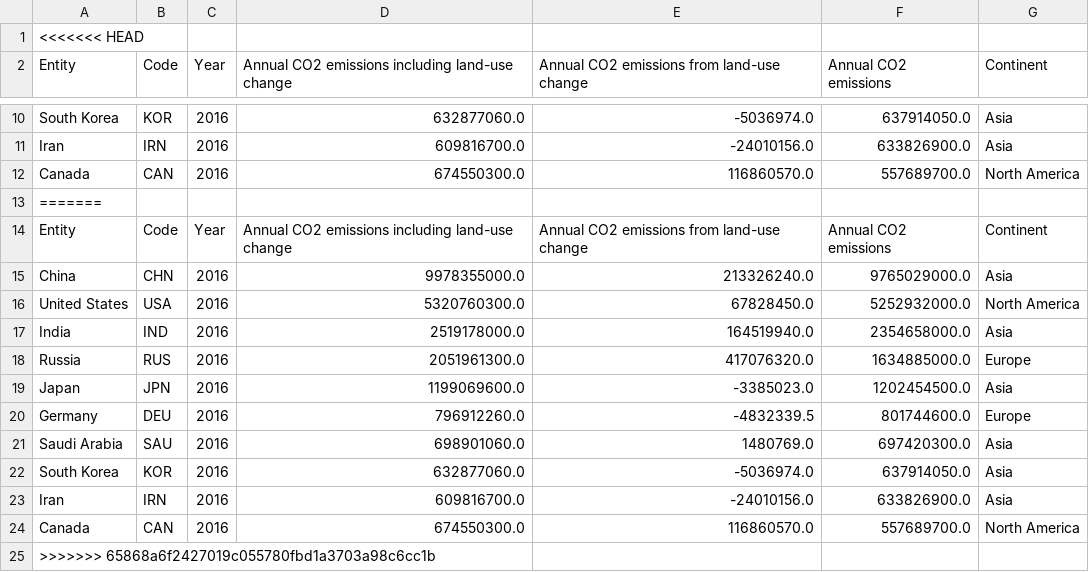
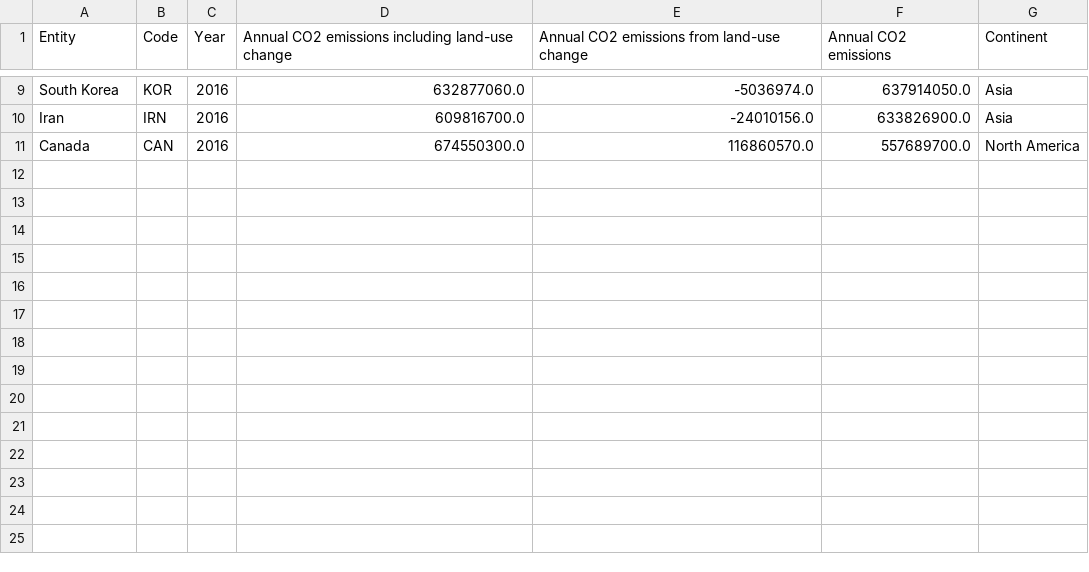
Before and after one commit to MajewskaM/Data-Visualization-Pesto-Moc, a CSV file: dataset/top_10_countries_2016.csv, drawn as a sheet; only a part is shown, gaps mark what is left out; the diff names each change by its address in the sheet, - before the commit and + after, or states it on an @@ line.

```diff
--- a/dataset/top_10_countries_2016.csv
+++ b/dataset/top_10_countries_2016.csv
-row 1: <<<<<<< HEAD
-row 13: =======
-row 14: Entity | Code | Year | Annual CO2 emissions including land-use change | Annual CO2 emissions from land-use change | Annual CO2 emissions | Continent
-row 15: China | CHN | 2016 | 9978355000.0 | 213326240.0 | 9765029000.0 | Asia
-row 16: United States | USA | 2016 | 5320760300.0 | 67828450.0 | 5252932000.0 | North America
-row 17: India | IND | 2016 | 2519178000.0 | 164519940.0 | 2354658000.0 | Asia
-row 18: Russia | RUS | 2016 | 2051961300.0 | 417076320.0 | 1634885000.0 | Europe
-row 19: Japan | JPN | 2016 | 1199069600.0 | -3385023.0 | 1202454500.0 | Asia
-row 20: Germany | DEU | 2016 | 796912260.0 | -4832339.5 | 801744600.0 | Europe
-row 21: Saudi Arabia | SAU | 2016 | 698901060.0 | 1480769.0 | 697420300.0 | Asia
-row 22: South Korea | KOR | 2016 | 632877060.0 | -5036974.0 | 637914050.0 | Asia
-row 23: Iran | IRN | 2016 | 609816700.0 | -24010156.0 | 633826900.0 | Asia
-row 24: Canada | CAN | 2016 | 674550300.0 | 116860570.0 | 557689700.0 | North America
-row 25: >>>>>>> 65868a6f2427019c055780fbd1a3703a98c6cc1b
```
Also changed, not shown: dataset/top_10_countries_2015.csv, dataset/top_10_countries_2018.csv, 2 other files.
